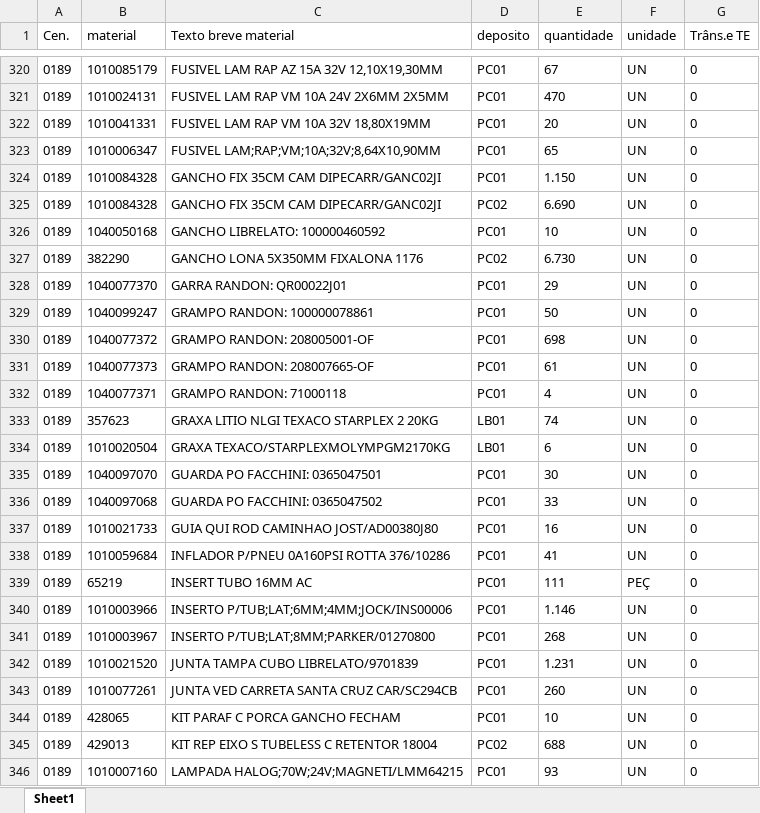
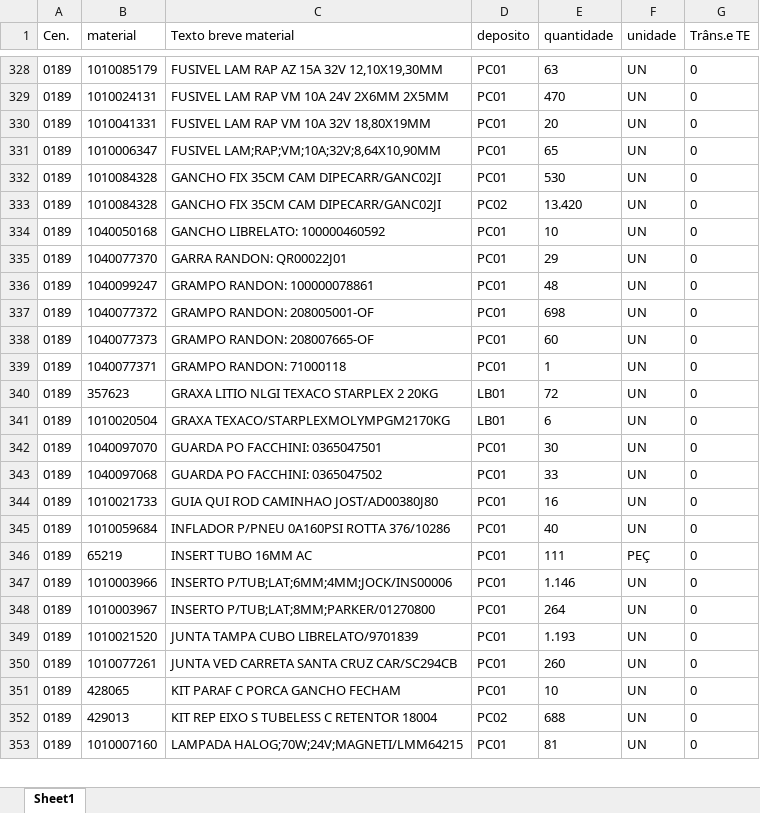
Before and after one commit to hiagogabrielga/catalogoPecasPCM, an Excel workbook: dados/relatorio.xlsx, sheet Sheet1, drawn as a sheet; only a part is shown, gaps mark what is left out; values as stored, in another font and other column widths than the file's, no borders; removed rows and columns are numbered as before the commit, all else as after; the diff covers the shown part only; the diff names each change by its address in the sheet, - before the commit and + after, or states it on an @@ line.

```diff
--- a/dados/relatorio.xlsx (sheet Sheet1)
+++ b/dados/relatorio.xlsx (sheet Sheet1)
-E328 (quantidade): 67
+E328 (quantidade): 63
-E332 (quantidade): 1.150
+E332 (quantidade): 530
-E333 (quantidade): 6.690
+E333 (quantidade): 13.420
-row 327: 0189 | 382290 | GANCHO LONA 5X350MM FIXALONA 1176 | PC02 | 6.730 | UN | 0
-E336 (quantidade): 50
+E336 (quantidade): 48
-E338 (quantidade): 61
+E338 (quantidade): 60
-E339 (quantidade): 4
+E339 (quantidade): 1
-E340 (quantidade): 74
+E340 (quantidade): 72
-E345 (quantidade): 41
+E345 (quantidade): 40
-E348 (quantidade): 268
+E348 (quantidade): 264
-E349 (quantidade): 1.231
+E349 (quantidade): 1.193
-E353 (quantidade): 93
+E353 (quantidade): 81
```
Also changed, not shown: 13 added rows, 10 removed rows and 231 edited cells elsewhere in this sheet, 1 other file.
